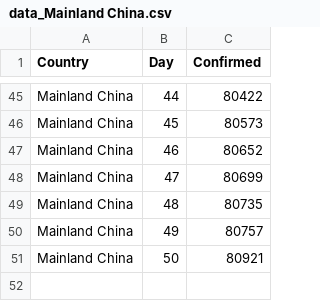
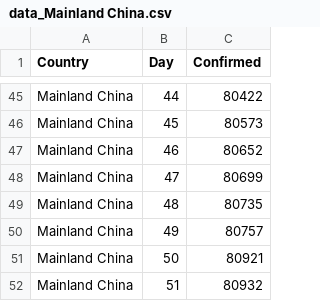
Before and after one commit to gamlj/gamlj_docsource, a CSV file: data/corona/data_Mainland China.csv, drawn as a sheet; only a part is shown, gaps mark what is left out; the diff names each change by its address in the sheet, - before the commit and + after, or states it on an @@ line.

```diff
--- a/data/corona/data_Mainland China.csv
+++ b/data/corona/data_Mainland China.csv
+row 52: Mainland China | 51 | 80932
```
Also changed, not shown: data/corona/data_Australia.csv, data/corona/data_Netherlands.csv, 19 other files.
